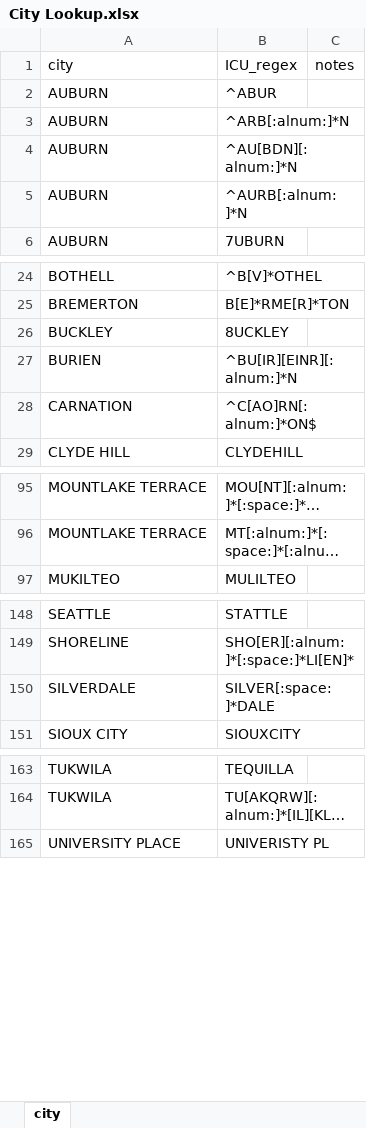
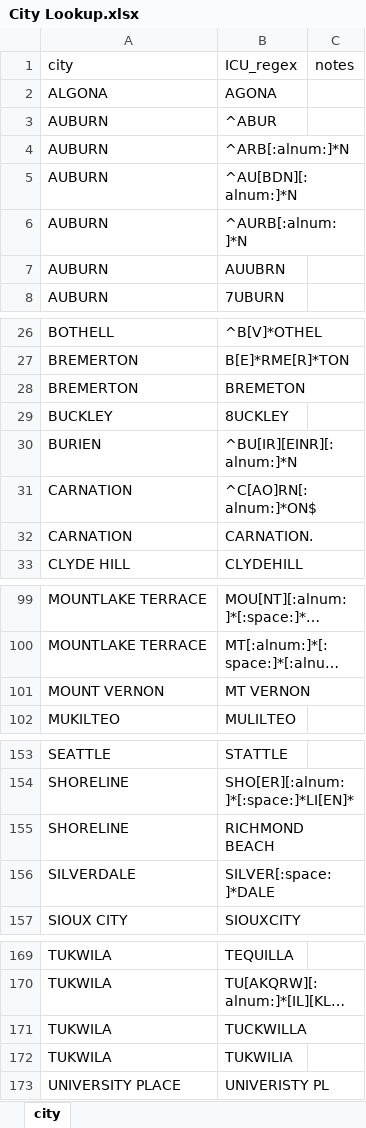
Before and after one commit to PHSKC-APDE/claims_data, an Excel workbook: eligibility cleanup/City Lookup.xlsx, sheet city, drawn as a sheet; only a part is shown, gaps mark what is left out; long unchanged cells end in …; values as stored, in another font and other column widths than the file's, no borders; the diff covers the shown part only; the diff names each change by its address in the sheet, - before the commit and + after, or states it on an @@ line.

Commit message:
Updated address list

```diff
--- a/eligibility cleanup/City Lookup.xlsx (sheet city)
+++ b/eligibility cleanup/City Lookup.xlsx (sheet city)
+row 2: ALGONA | AGONA
+row 7: AUBURN | AUUBRN
+row 28: BREMERTON | BREMETON
+row 32: CARNATION | CARNATION.
+row 101: MOUNT VERNON | MT VERNON
+row 155: SHORELINE | RICHMOND BEACH
+row 171: TUKWILA | TUCKWILLA
+row 172: TUKWILA | TUKWILIA
```
Also changed, not shown: 1 edited cell elsewhere in this sheet.
